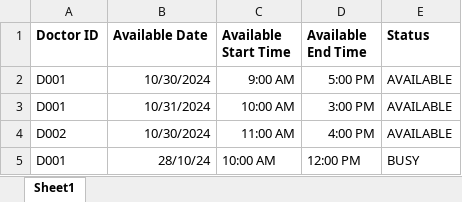
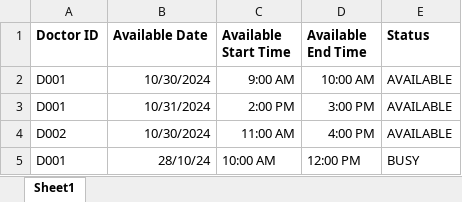
Before and after one commit to SohZiXiang/Hospital-Management-OOP-Project, an Excel workbook: data/Availability_List.xlsx, sheet Sheet1, drawn as a sheet; values as stored, in another font and other column widths than the file's, no borders; the diff names each change by its address in the sheet, - before the commit and + after, or states it on an @@ line.

Commit message:
able to create appointment and write to excel

```diff
--- a/data/Availability_List.xlsx (sheet Sheet1)
+++ b/data/Availability_List.xlsx (sheet Sheet1)
-D2 (Available End Time): 5:00 PM
+D2 (Available End Time): 10:00 AM
-C3 (Available Start Time): 10:00 AM
+C3 (Available Start Time): 2:00 PM
```
Also changed, not shown: data/Appointment_List.xlsx, 1 other file.
